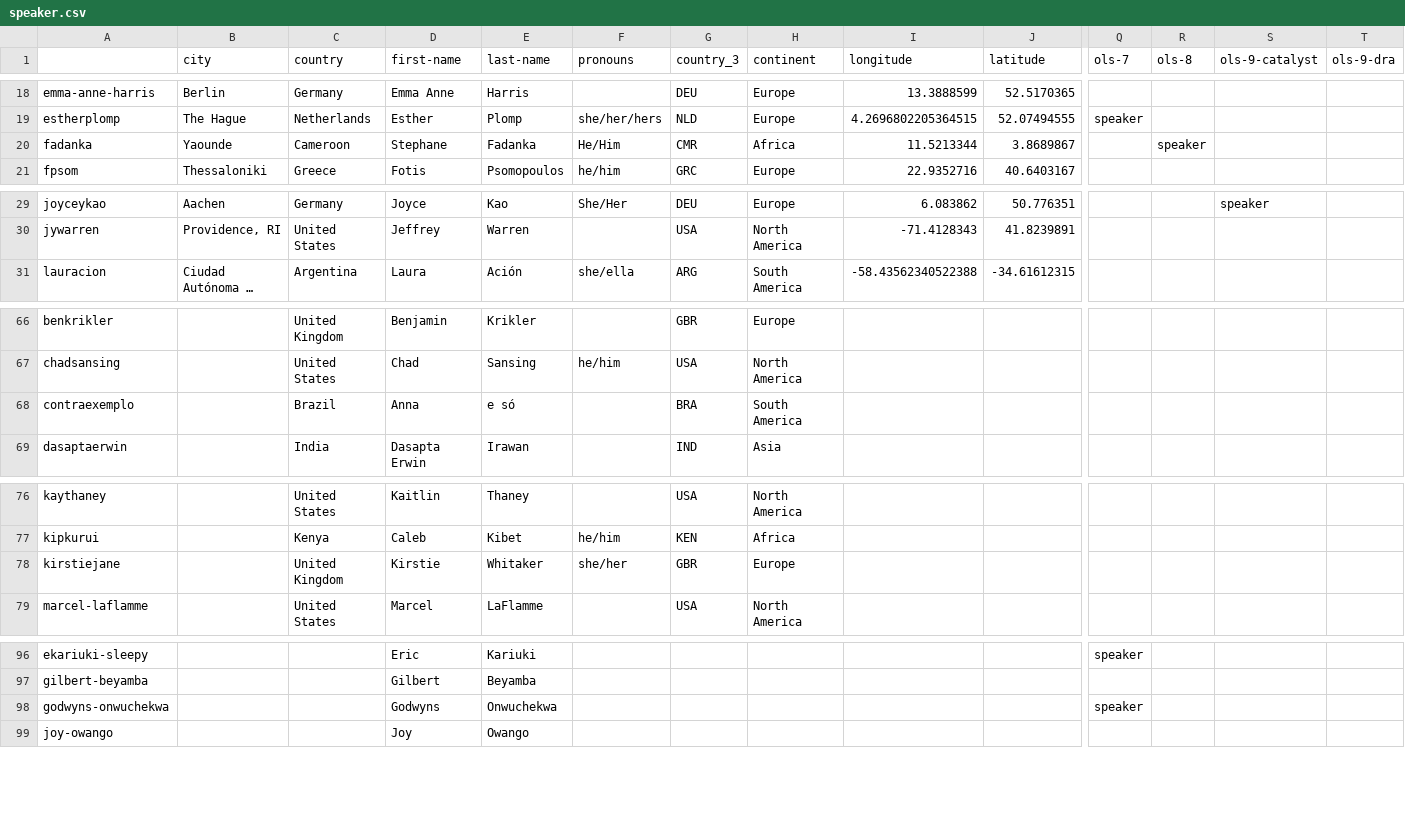
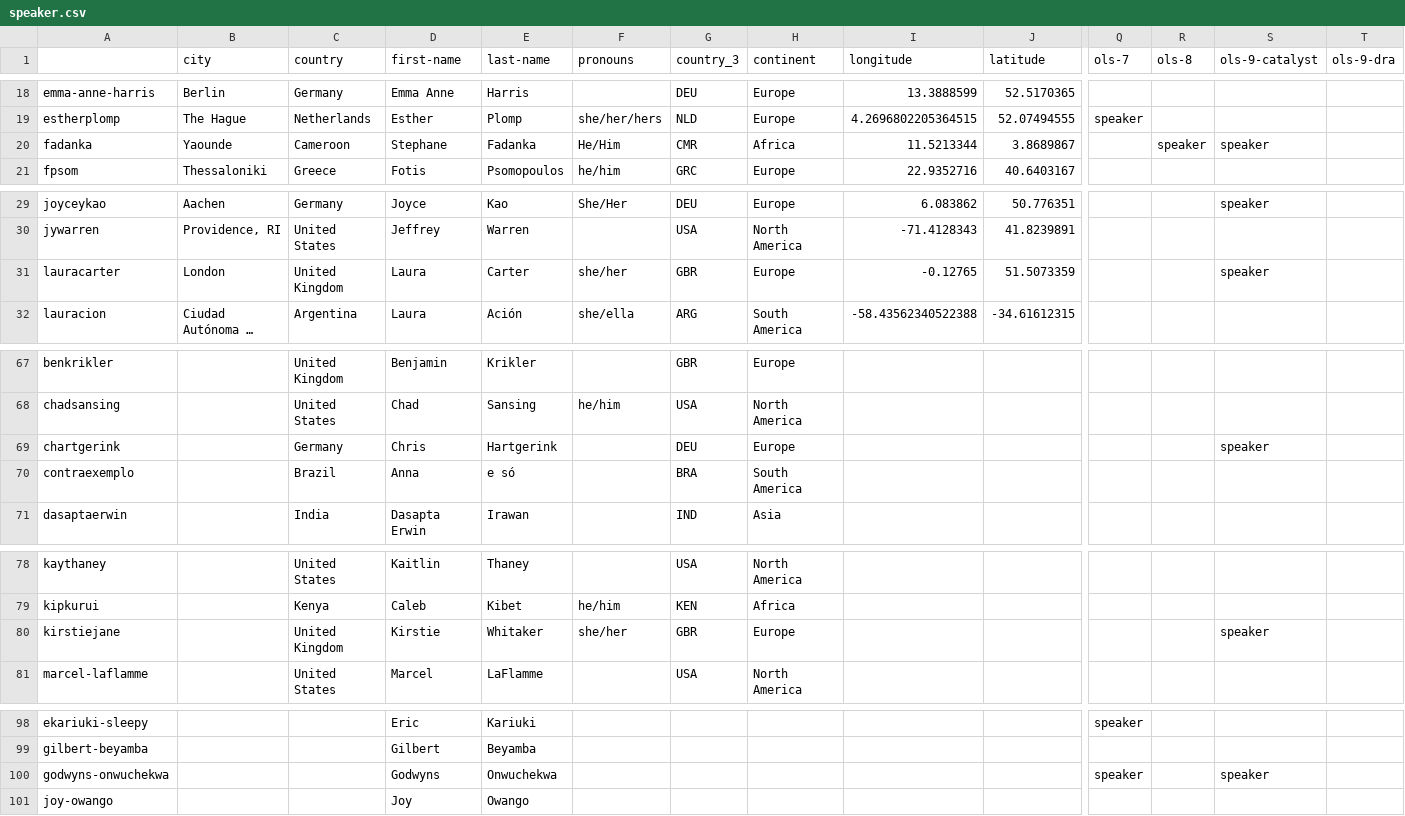
Before and after one commit to Jolah1/open-life-science.github.io, a CSV file: _data/artifacts/openseeds/roles/speaker.csv, drawn as a sheet; only a part is shown, gaps mark what is left out; long unchanged cells end in …; addresses are those after the commit; rows hold the shown columns only; the diff names each change by its address in the sheet, - before the commit and + after, or states it on an @@ line.

```diff
--- a/_data/artifacts/openseeds/roles/speaker.csv
+++ b/_data/artifacts/openseeds/roles/speaker.csv
-S20 (ols-9-catalyst): (empty)
+S20 (ols-9-catalyst): speaker
+row 31: lauracarter | London | United Kingdom | Laura | Carter | she/her | GBR | Europe | -0.12765 | 51.5073359 |  |  | speaker
+row 69: chartgerink |  | Germany | Chris | Hartgerink |  | DEU | Europe |  |  |  |  | speaker
-S80 (ols-9-catalyst): (empty)
+S80 (ols-9-catalyst): speaker
-S100 (ols-9-catalyst): (empty)
+S100 (ols-9-catalyst): speaker
```
Also changed, not shown: _data/artifacts/openseeds/library.csv, _data/artifacts/openseeds/people.csv, 4 other files.
